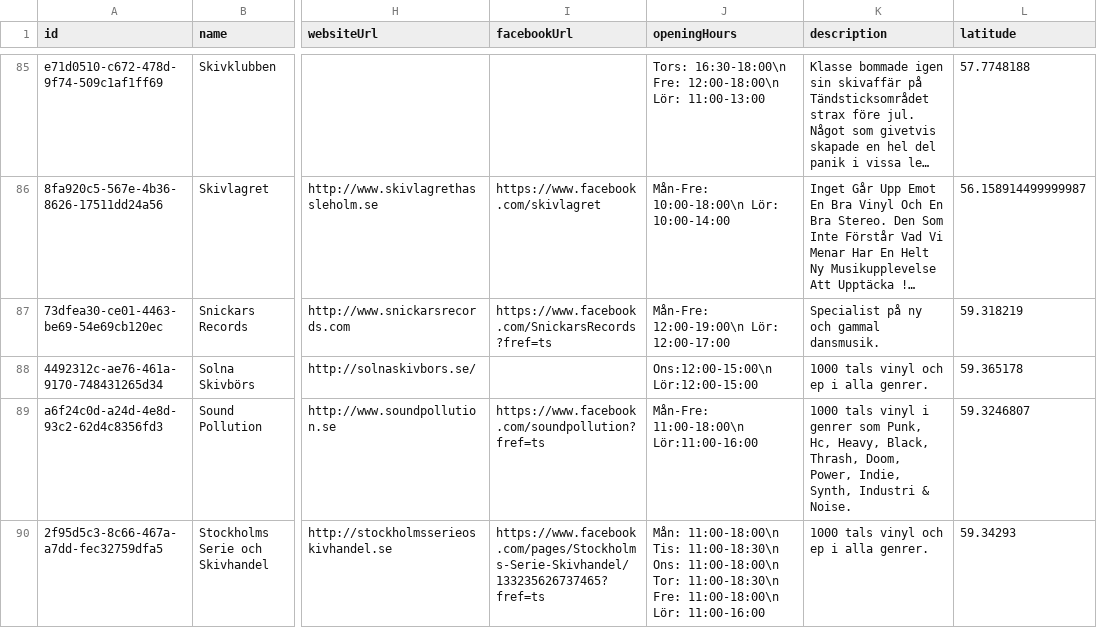
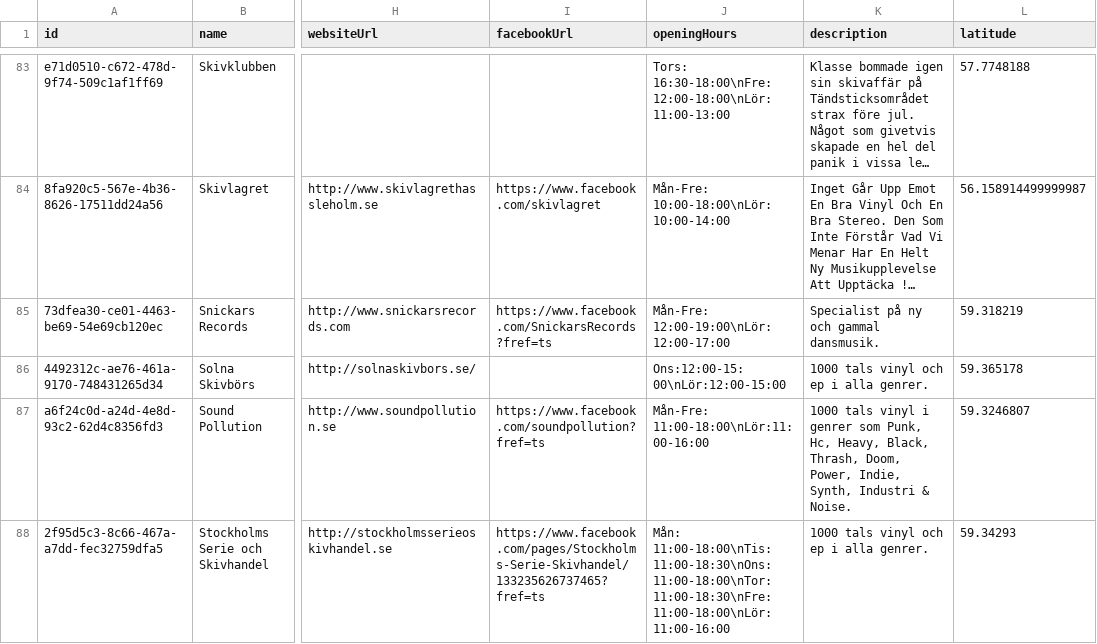
Before and after one commit to danielsaidi/website_vinylsamlaren, a CSV file: _data/stores.csv, drawn as a sheet; only a part is shown, gaps mark what is left out; long unchanged cells end in …; addresses are those after the commit; the diff covers the shown part only; the diff names each change by its address in the sheet, - before the commit and + after, or states it on an @@ line.

```diff
--- a/_data/stores.csv
+++ b/_data/stores.csv
-J83 (openingHours): Tors: 16:30-18:00\n Fre: 12:00-18:00\n Lör: 11:00-13:00
+J83 (openingHours): Tors: 16:30-18:00\nFre: 12:00-18:00\nLör: 11:00-13:00
-J84 (openingHours): Mån-Fre: 10:00-18:00\n Lör: 10:00-14:00
+J84 (openingHours): Mån-Fre: 10:00-18:00\nLör: 10:00-14:00
-J85 (openingHours): Mån-Fre: 12:00-19:00\n Lör: 12:00-17:00
+J85 (openingHours): Mån-Fre: 12:00-19:00\nLör: 12:00-17:00
-J86 (openingHours): Ons:12:00-15:00\n Lör:12:00-15:00
+J86 (openingHours): Ons:12:00-15:00\nLör:12:00-15:00
-J87 (openingHours): Mån-Fre: 11:00-18:00\n Lör:11:00-16:00
+J87 (openingHours): Mån-Fre: 11:00-18:00\nLör:11:00-16:00
-J88 (openingHours): Mån: 11:00-18:00\n Tis: 11:00-18:30\n Ons: 11:00-18:00\n Tor: 11:00-18:30\n Fre: 11:00-18:00\n Lör: 11:00-16:00
+J88 (openingHours): Mån: 11:00-18:00\nTis: 11:00-18:30\nOns: 11:00-18:00\nTor: 11:00-18:30\nFre: 11:00-18:00\nLör: 11:00-16:00
```
Also changed, not shown: 1 added row, 2 removed rows and 94 edited cells elsewhere in this file, 1 other file.
